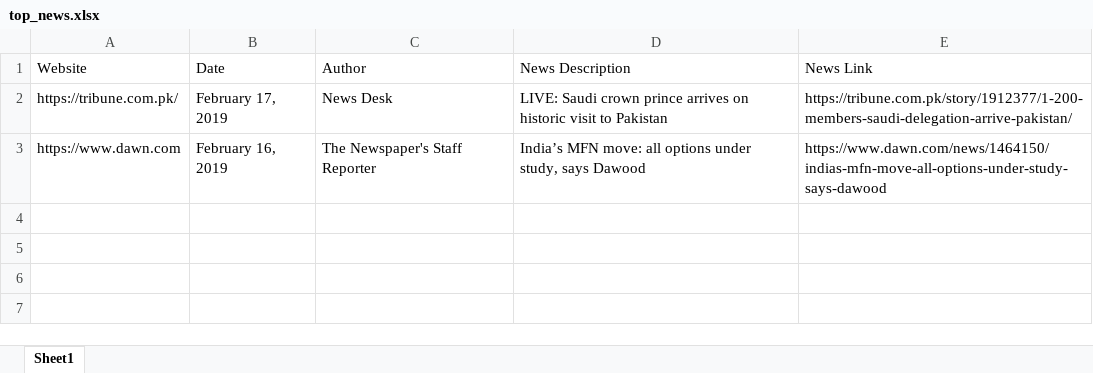
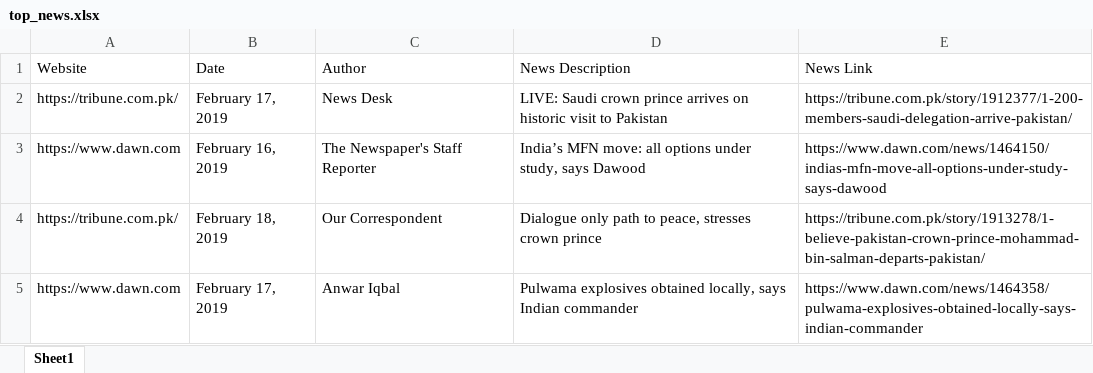
Before and after one commit to HrZafar/Web-Scraping, an Excel workbook: top_news.xlsx, sheet Sheet1, drawn as a sheet; values as stored, in another font and other column widths than the file's, no borders; the diff names each change by its address in the sheet, - before the commit and + after, or states it on an @@ line.

```diff
--- a/top_news.xlsx (sheet Sheet1)
+++ b/top_news.xlsx (sheet Sheet1)
+row 4: https://tribune.com.pk/ | February 18, 2019 | Our Correspondent | Dialogue only path to peace, stresses crown prince | https://tribune.com.pk/story/1913278/1-believe-pakistan-crown-prince-mohammad-bin-salman-departs-pakistan/
+row 5: https://www.dawn.com | February 17, 2019 | Anwar Iqbal | Pulwama explosives obtained locally, says Indian commander | https://www.dawn.com/news/1464358/pulwama-explosives-obtained-locally-says-indian-commander
```
Also changed, not shown: 4 other files.
